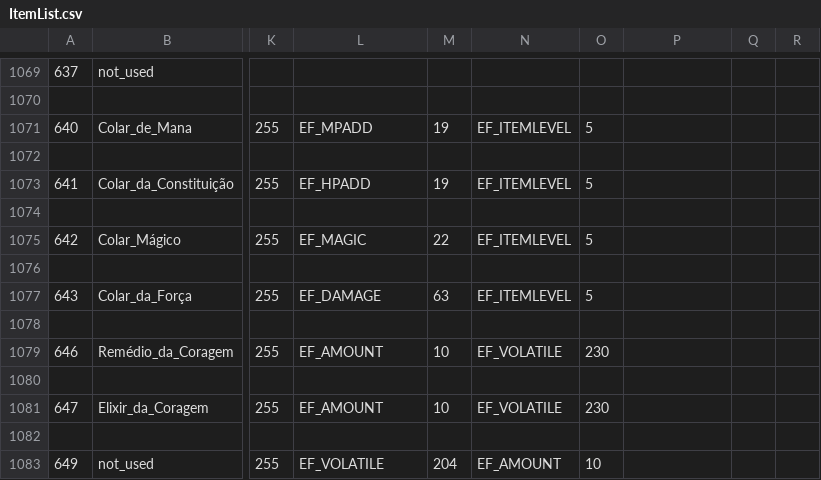
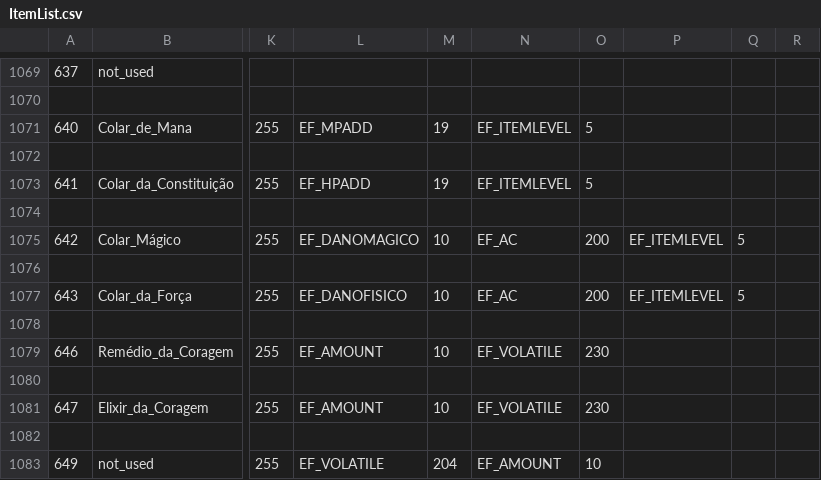
Before and after one commit to marcomyth/w2pp-OpenWYD, a CSV file: Release/Common/ItemList.csv, drawn as a sheet; only a part is shown, gaps mark what is left out; the diff covers the shown part only; the diff names each change by its address in the sheet, - before the commit and + after, or states it on an @@ line.

```diff
--- a/Release/Common/ItemList.csv
+++ b/Release/Common/ItemList.csv
-L1075: EF_MAGIC
+L1075: EF_DANOMAGICO
-M1075: 22
+M1075: 10
-N1075: EF_ITEMLEVEL
+N1075: EF_AC
-O1075: 5
+O1075: 200
-P1075: (empty)
+P1075: EF_ITEMLEVEL
-Q1075: (empty)
+Q1075: 5
-L1077: EF_DAMAGE
+L1077: EF_DANOFISICO
-M1077: 63
+M1077: 10
-N1077: EF_ITEMLEVEL
+N1077: EF_AC
-O1077: 5
+O1077: 200
-P1077: (empty)
+P1077: EF_ITEMLEVEL
-Q1077: (empty)
+Q1077: 5
```
Also changed, not shown: 36 edited cells elsewhere in this file, 13 other files.
